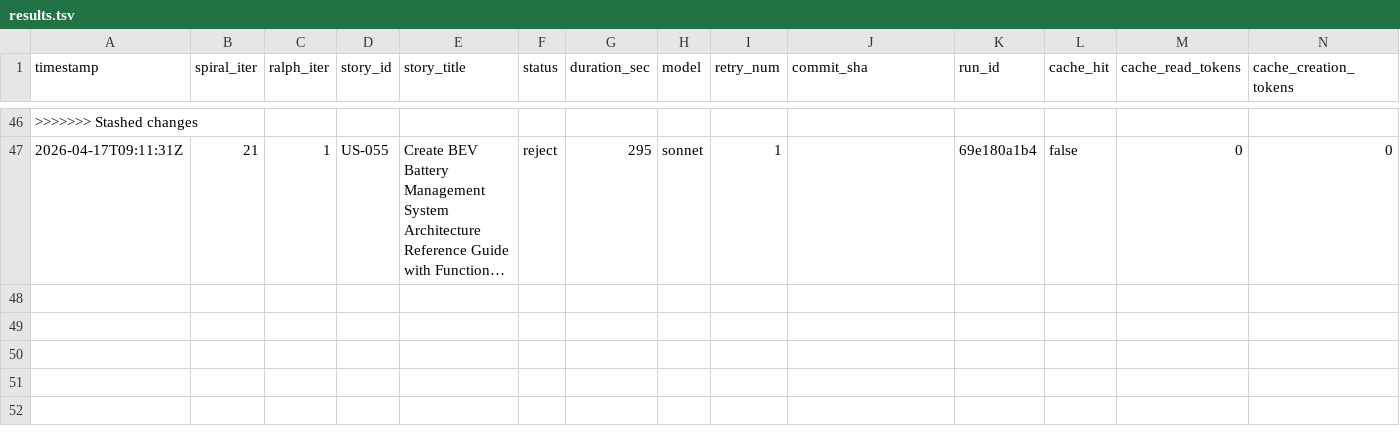
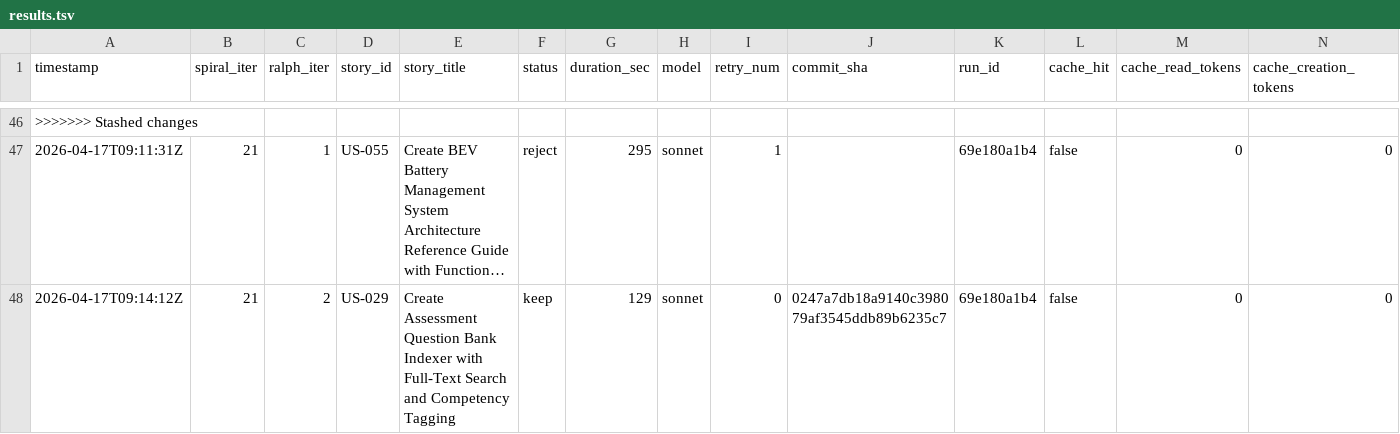
Before and after one commit to wenjyue84/3u-pioneer-academy-noss, a TSV file: results.tsv, drawn as a sheet; only a part is shown, gaps mark what is left out; long unchanged cells end in …; rows hold the shown columns only; the diff names each change by its address in the sheet, - before the commit and + after, or states it on an @@ line.

```diff
--- a/results.tsv
+++ b/results.tsv
+row 48: 2026-04-17T09:14:12Z | 21 | 2 | US-029 | Create Assessment Question Bank Indexer with Full-Text Search and Competency Tagging | keep | 129 | sonnet | 0 | 0247a7db18a9140c398079af3545ddb89b6235c7 | 69e180a1b4 | false | 0 | 0
```
Also changed, not shown: 3 other files.
